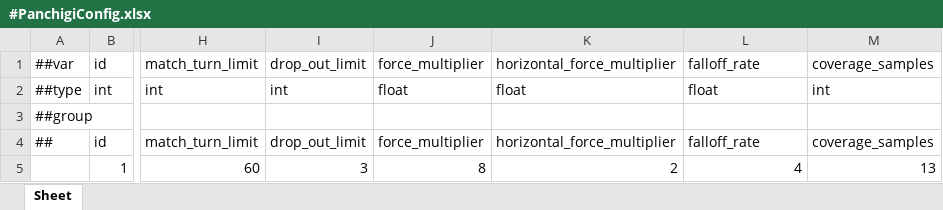
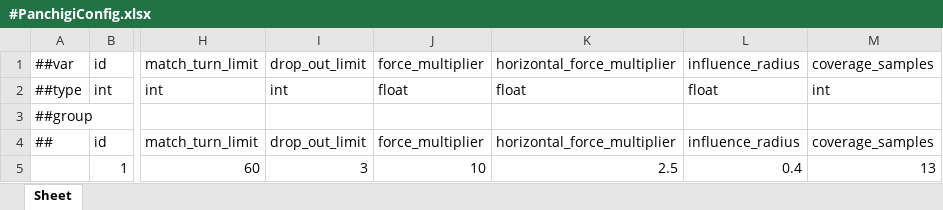
Before and after one commit to Baeinsoo/infrastructure, an Excel workbook: table/Datas/#PanchigiConfig.xlsx, sheet Sheet, drawn as a sheet; only a part is shown, gaps mark what is left out; values as stored, in another font and other column widths than the file's, no borders; the diff names each change by its address in the sheet, - before the commit and + after, or states it on an @@ line.

```diff
--- a/table/Datas/#PanchigiConfig.xlsx (sheet Sheet)
+++ b/table/Datas/#PanchigiConfig.xlsx (sheet Sheet)
-L1: falloff_rate
+L1: influence_radius
-L4: falloff_rate
+L4: influence_radius
-J5: 8
+J5: 10
-K5: 2
+K5: 2.5
-L5: 4
+L5: 0.4
```
